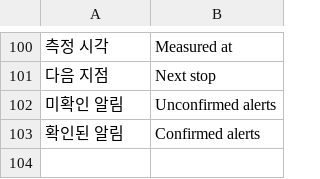
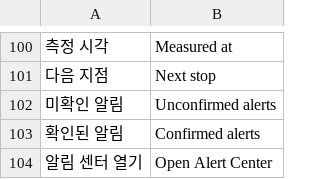
Before and after one commit to 01hye0ne/aprism-web, a TSV file: tools/i18n/en-6.tsv, drawn as a sheet; only a part is shown, gaps mark what is left out; the diff names each change by its address in the sheet, - before the commit and + after, or states it on an @@ line.

```diff
--- a/tools/i18n/en-6.tsv
+++ b/tools/i18n/en-6.tsv
+row 104: 알림 센터 열기 | Open Alert Center
```
Also changed, not shown: 10 other files.
